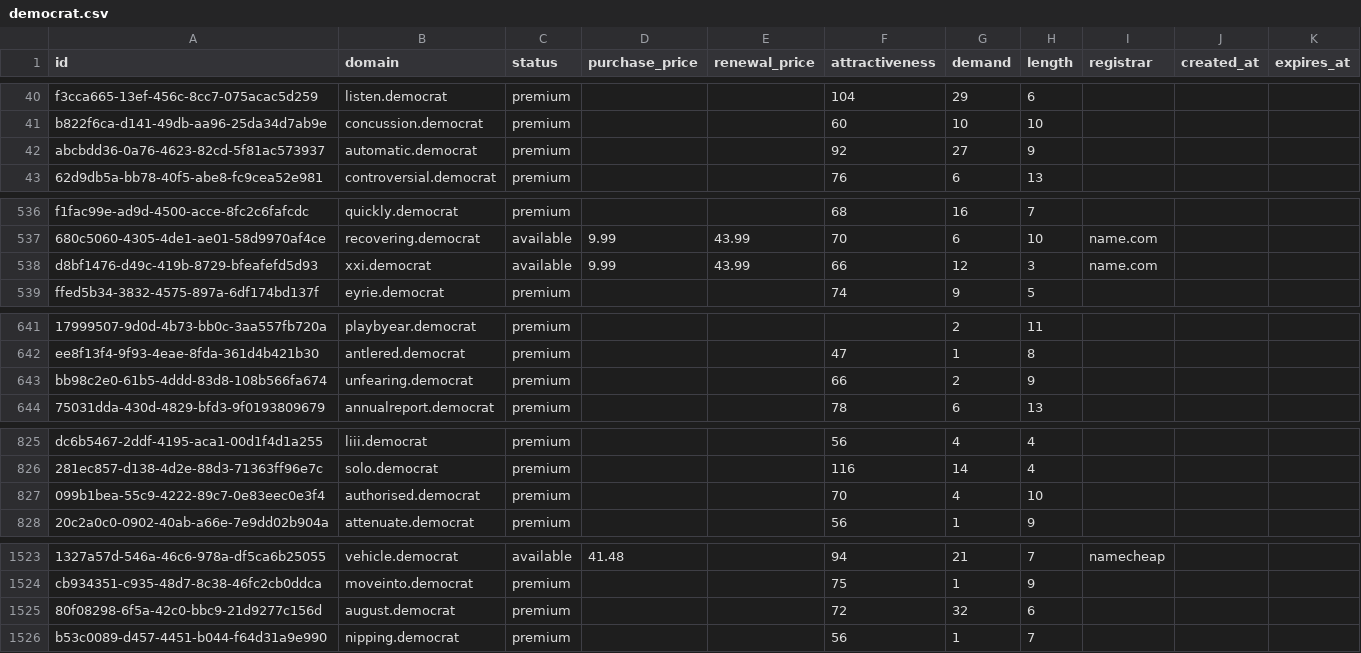
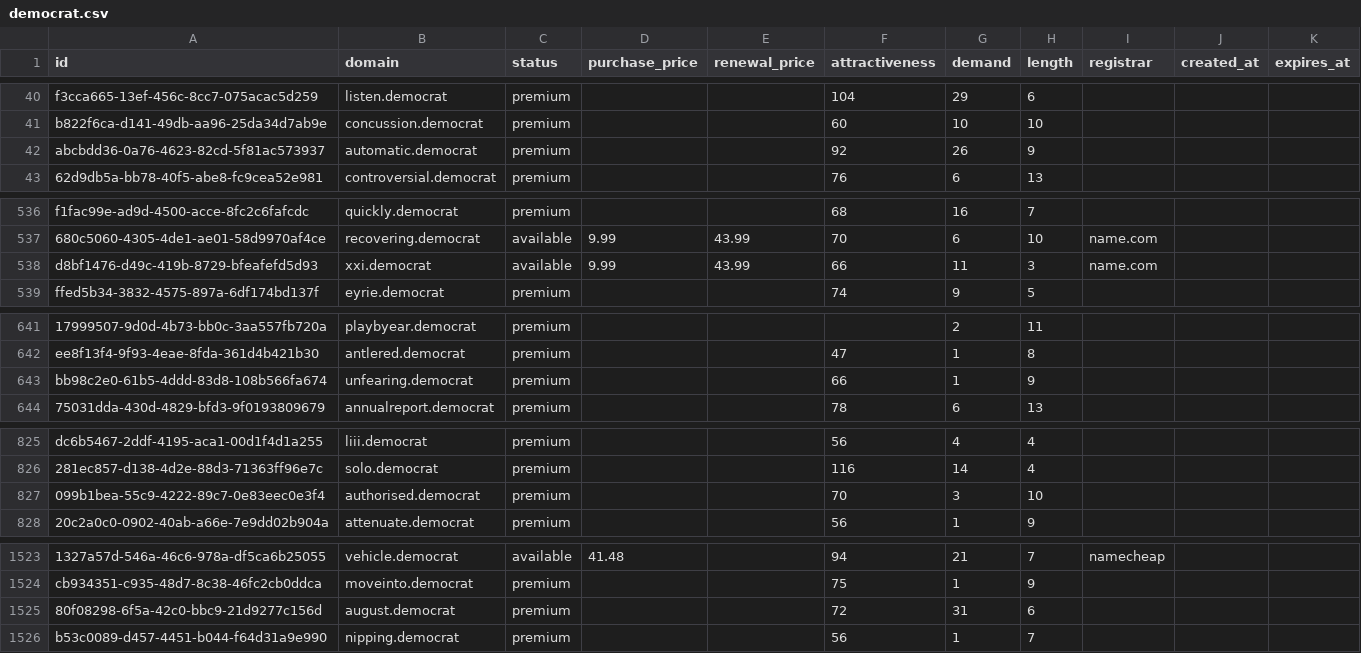
Before and after one commit to UniqueDomains/democrat-oneword-domains, a CSV file: democrat.csv, drawn as a sheet; only a part is shown, gaps mark what is left out; the diff covers the shown part only; the diff names each change by its address in the sheet, - before the commit and + after, or states it on an @@ line.

Commit message:
Domains update

```diff
--- a/democrat.csv
+++ b/democrat.csv
-G42 (demand): 27
+G42 (demand): 26
-G538 (demand): 12
+G538 (demand): 11
-G643 (demand): 2
+G643 (demand): 1
-G827 (demand): 4
+G827 (demand): 3
-G1525 (demand): 32
+G1525 (demand): 31
```
Also changed, not shown: 32 edited cells elsewhere in this file, 2 other files.
